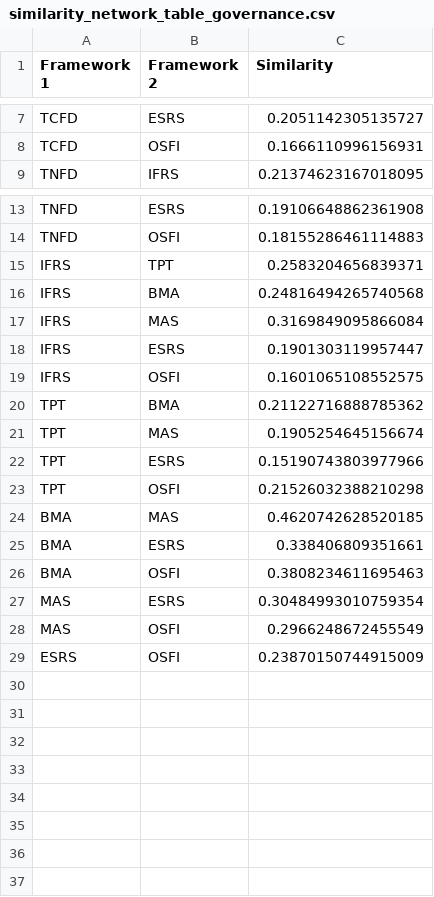
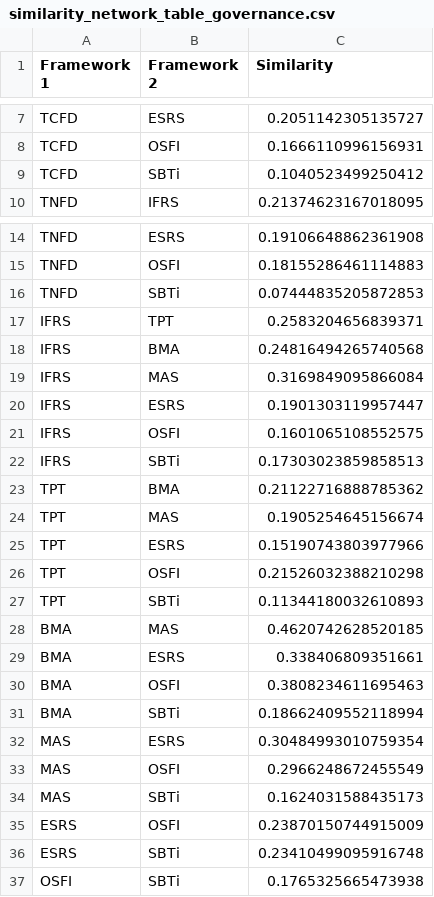
Before and after one commit to Soccolo/Sustainability-And-Reporting-IFoA, a CSV file: similarity_network_table_governance.csv, drawn as a sheet; only a part is shown, gaps mark what is left out.

```diff
--- a/similarity_network_table_governance.csv
+++ b/similarity_network_table_governance.csv
@@ -8,2 +8,3 @@ TCFD,ESRS,0.2051142305135727
 TCFD,OSFI,0.1666110996156931
+TCFD,SBTi,0.1040523499250412
 TNFD,IFRS,0.21374623167018095
@@ -14,2 +15,3 @@ TNFD,ESRS,0.19106648862361908
 TNFD,OSFI,0.18155286461114883
+TNFD,SBTi,0.07444835205872853
 IFRS,TPT,0.2583204656839371
@@ -19,2 +21,3 @@ IFRS,ESRS,0.1901303119957447
 IFRS,OSFI,0.1601065108552575
+IFRS,SBTi,0.17303023859858513
 TPT,BMA,0.21122716888785362
@@ -23,2 +26,3 @@ TPT,ESRS,0.15190743803977966
 TPT,OSFI,0.21526032388210298
+TPT,SBTi,0.11344180032610893
 BMA,MAS,0.4620742628520185
@@ -26,4 +30,8 @@ BMA,ESRS,0.338406809351661
 BMA,OSFI,0.3808234611695463
+BMA,SBTi,0.18662409552118994
 MAS,ESRS,0.30484993010759354
 MAS,OSFI,0.2966248672455549
+MAS,SBTi,0.1624031588435173
 ESRS,OSFI,0.23870150744915009
+ESRS,SBTi,0.23410499095916748
+OSFI,SBTi,0.1765325665473938
```
Also changed, not shown: similarity_network_table_all_metrics.csv, similarity_network_table_disclosure.csv, 1 other file.
